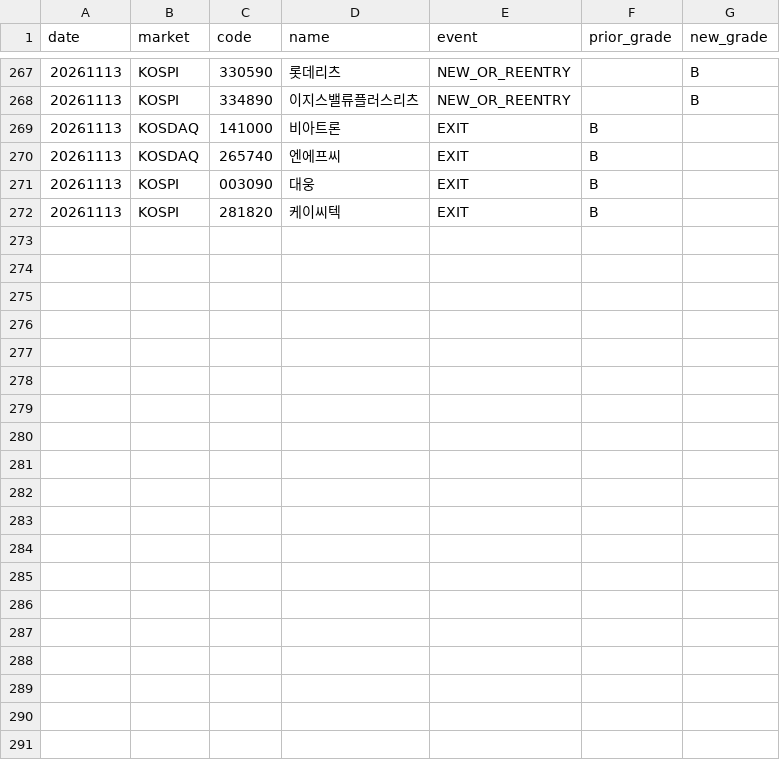
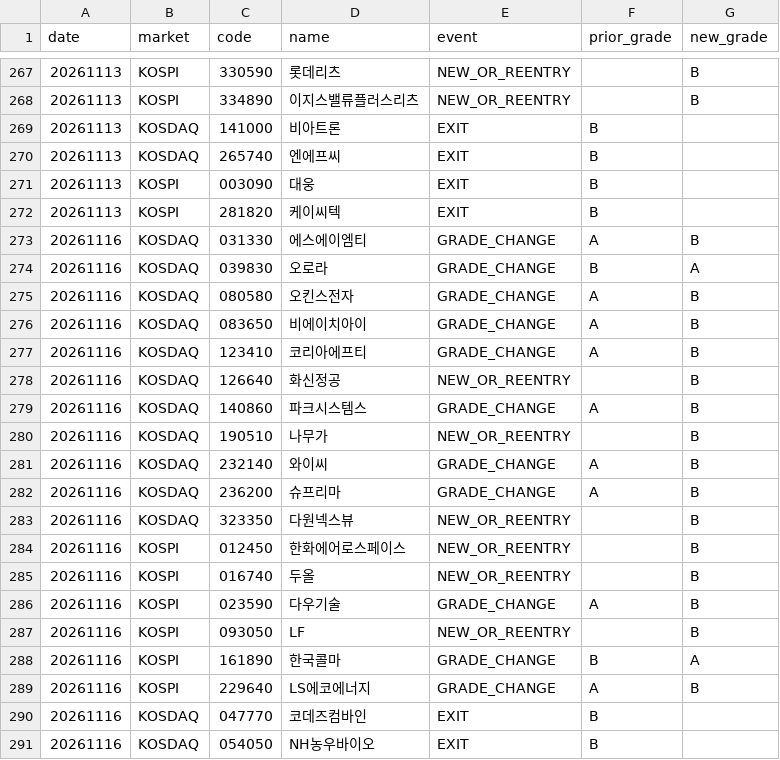
Before and after one commit to cks3210-spec/KRX-Public-Test, a CSV file: data/v5_tracking/candidate_changes.csv, drawn as a sheet; only a part is shown, gaps mark what is left out; the diff covers the shown part only.

```diff
--- a/data/v5_tracking/candidate_changes.csv
+++ b/data/v5_tracking/candidate_changes.csv
@@ -272 +272,20 @@
 20261113,KOSPI,281820,케이씨텍,EXIT,B,
+20261116,KOSDAQ,031330,에스에이엠티,GRADE_CHANGE,A,B
+20261116,KOSDAQ,039830,오로라,GRADE_CHANGE,B,A
+20261116,KOSDAQ,080580,오킨스전자,GRADE_CHANGE,A,B
+20261116,KOSDAQ,083650,비에이치아이,GRADE_CHANGE,A,B
+20261116,KOSDAQ,123410,코리아에프티,GRADE_CHANGE,A,B
+20261116,KOSDAQ,126640,화신정공,NEW_OR_REENTRY,,B
+20261116,KOSDAQ,140860,파크시스템스,GRADE_CHANGE,A,B
+20261116,KOSDAQ,190510,나무가,NEW_OR_REENTRY,,B
+20261116,KOSDAQ,232140,와이씨,GRADE_CHANGE,A,B
+20261116,KOSDAQ,236200,슈프리마,GRADE_CHANGE,A,B
+20261116,KOSDAQ,323350,다원넥스뷰,NEW_OR_REENTRY,,B
+20261116,KOSPI,012450,한화에어로스페이스,NEW_OR_REENTRY,,B
+20261116,KOSPI,016740,두올,NEW_OR_REENTRY,,B
+20261116,KOSPI,023590,다우기술,GRADE_CHANGE,A,B
+20261116,KOSPI,093050,LF,NEW_OR_REENTRY,,B
+20261116,KOSPI,161890,한국콜마,GRADE_CHANGE,B,A
+20261116,KOSPI,229640,LS에코에너지,GRADE_CHANGE,A,B
+20261116,KOSDAQ,047770,코데즈컴바인,EXIT,B,
+20261116,KOSDAQ,054050,NH농우바이오,EXIT,B,
```
Also changed, not shown: 9 added rows elsewhere in this file, data/v5_tracking/episodes.csv, data/v5_tracking/performance.csv, 1 other file.
